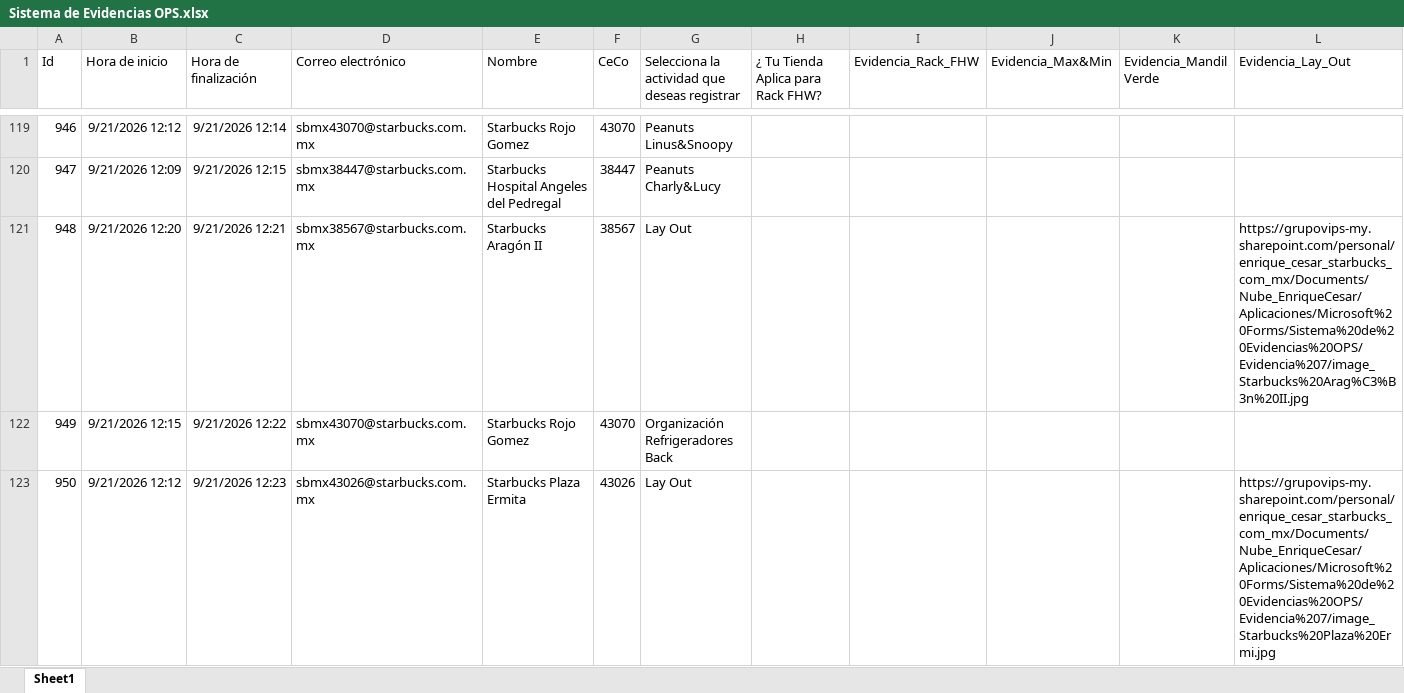
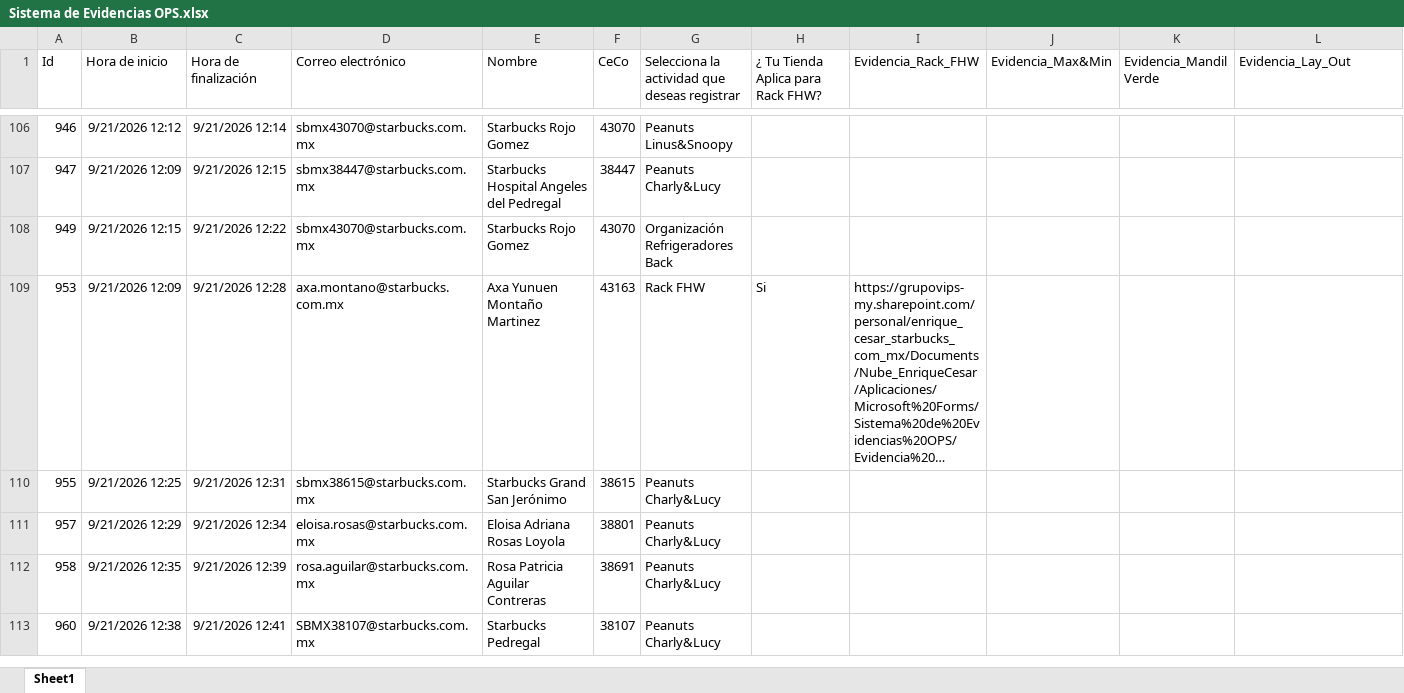
Before and after one commit to sbx-mex/Sistemas_Evidencias_Ops, an Excel workbook: cms/Sistema de Evidencias OPS.xlsx, sheet Sheet1, drawn as a sheet; only a part is shown, gaps mark what is left out; the shorter side is filled out with more unchanged rows; long unchanged cells end in …; values as stored, in another font and other column widths than the file's, no borders; table styles not drawn; rows hold the shown columns only; the diff covers the shown part only; the diff names each change by its address in the sheet, - before the commit and + after, or states it on an @@ line.

Commit message:
Add files via upload

```diff
--- a/cms/Sistema de Evidencias OPS.xlsx (sheet Sheet1)
+++ b/cms/Sistema de Evidencias OPS.xlsx (sheet Sheet1)
-row 121: 948 | 9/21/2026 12:20 | 9/21/2026 12:21 | sbmx38567@starbucks.com.mx | Starbucks Aragón II | 38567 | Lay Out |  |  |  |  | https://grupovips-my.sharepoint.com/personal/enrique_cesar_starbucks_com_mx/Documents/Nube_EnriqueCesar/Aplicaciones/Microsoft%20Forms/Sistema%20de%20Evidencias%20OPS/Evidencia%207/image_Starbucks%20Arag%C3%B3n%20II.jpg
-row 123: 950 | 9/21/2026 12:12 | 9/21/2026 12:23 | sbmx43026@starbucks.com.mx | Starbucks Plaza Ermita | 43026 | Lay Out |  |  |  |  | https://grupovips-my.sharepoint.com/personal/enrique_cesar_starbucks_com_mx/Documents/Nube_EnriqueCesar/Aplicaciones/Microsoft%20Forms/Sistema%20de%20Evidencias%20OPS/Evidencia%207/image_Starbucks%20Plaza%20Ermi.jpg
```
Also changed, not shown: 21 removed rows elsewhere in this sheet.
